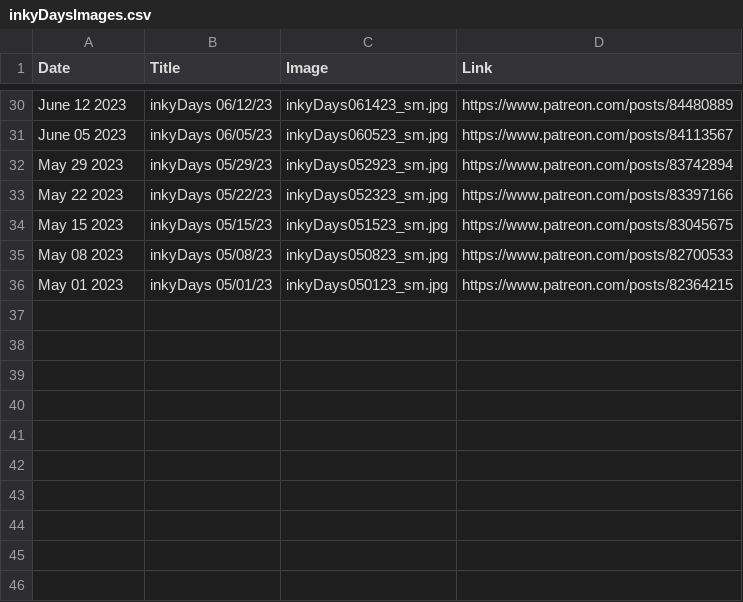
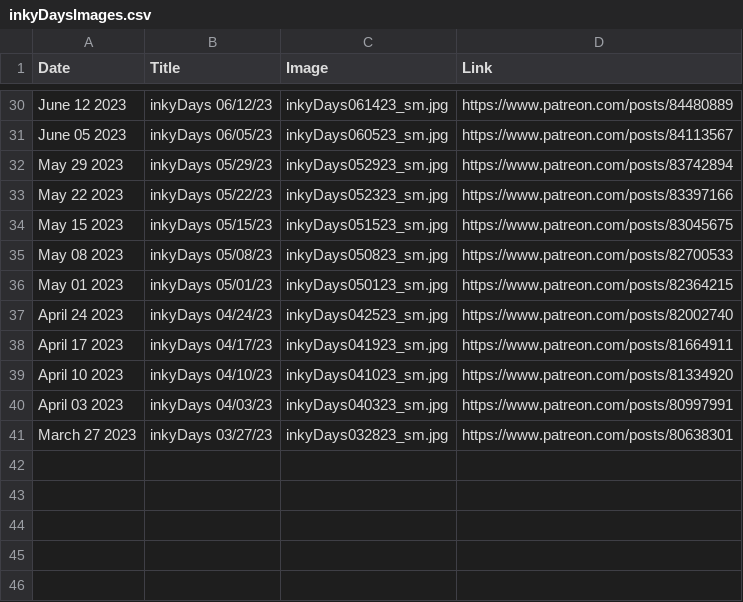
Before and after one commit to KristinHenry/KristinHenry.github.io, a CSV file: inkyDaysImages.csv, drawn as a sheet; only a part is shown, gaps mark what is left out; the shorter side is filled out with more unchanged rows.

```diff
--- a/inkyDaysImages.csv
+++ b/inkyDaysImages.csv
@@ -36,2 +36,8 @@ Date,Title,Image,Link
 "May 01 2023",inkyDays 05/01/23,inkyDays050123_sm.jpg,https://www.patreon.com/posts/82364215
+"April 24 2023",inkyDays 04/24/23,inkyDays042523_sm.jpg,https://www.patreon.com/posts/82002740
+"April 17 2023",inkyDays 04/17/23,inkyDays041923_sm.jpg,https://www.patreon.com/posts/81664911
+"April 10 2023",inkyDays 04/10/23,inkyDays041023_sm.jpg,https://www.patreon.com/posts/81334920
+"April 03 2023",inkyDays 04/03/23,inkyDays040323_sm.jpg,https://www.patreon.com/posts/80997991
+"March 27 2023",inkyDays 03/27/23,inkyDays032823_sm.jpg,https://www.patreon.com/posts/80638301
+
 
```
Also changed, not shown: 5 other files.
